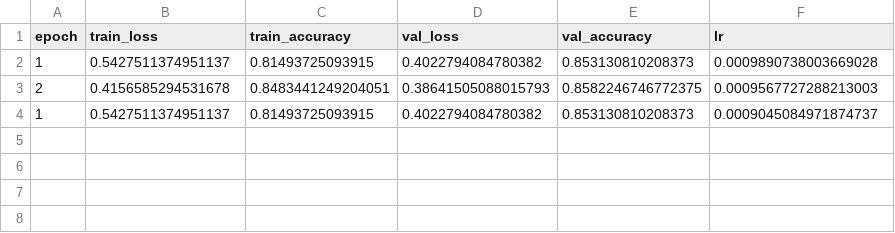
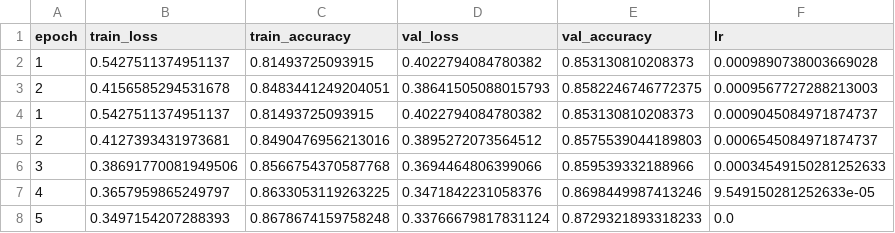
Before and after one commit to oliveirasamuel5959/pytorch-deeplearning-ddp, a CSV file: outputs/emnist_cnn/metrics/history.csv, drawn as a sheet.

```diff
--- a/outputs/emnist_cnn/metrics/history.csv
+++ b/outputs/emnist_cnn/metrics/history.csv
@@ -4 +4,5 @@ epoch,train_loss,train_accuracy,val_loss,val_accuracy,lr
 1,0.5427511374951137,0.81493725093915,0.4022794084780382,0.853130810208373,0.0009045084971874737
+2,0.4127393431973681,0.8490476956213016,0.3895272073564512,0.8575539044189803,0.0006545084971874737
+3,0.38691770081949506,0.8566754370587768,0.3694464806399066,0.859539332188966,0.00034549150281252633
+4,0.3657959865249797,0.8633053119263225,0.3471842231058376,0.8698449987413246,9.549150281252633e-05
+5,0.3497154207288393,0.8678674159758248,0.33766679817831124,0.8729321893318233,0.0
```
Also changed, not shown: 3 other files.
